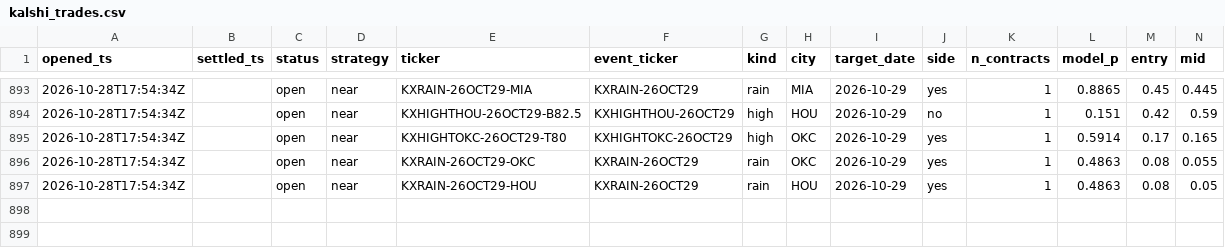
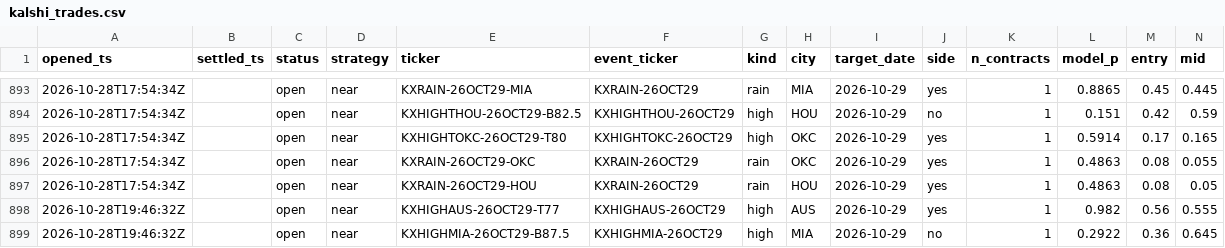
Before and after one commit to JakeA02/EduardoSaverin, a CSV file: data/paper/kalshi_trades.csv, drawn as a sheet; only a part is shown, gaps mark what is left out; rows hold the shown columns only; the diff names each change by its address in the sheet, - before the commit and + after, or states it on an @@ line.

```diff
--- a/data/paper/kalshi_trades.csv
+++ b/data/paper/kalshi_trades.csv
+row 898: 2026-10-28T19:46:32Z |  | open | near | KXHIGHAUS-26OCT29-T77 | KXHIGHAUS-26OCT29 | high | AUS | 2026-10-29 | yes | 1 | 0.982 | 0.56 | 0.555
+row 899: 2026-10-28T19:46:32Z |  | open | near | KXHIGHMIA-26OCT29-B87.5 | KXHIGHMIA-26OCT29 | high | MIA | 2026-10-29 | no | 1 | 0.2922 | 0.36 | 0.645
```
Also changed, not shown: data/paper/trades.csv, 7 other files.
